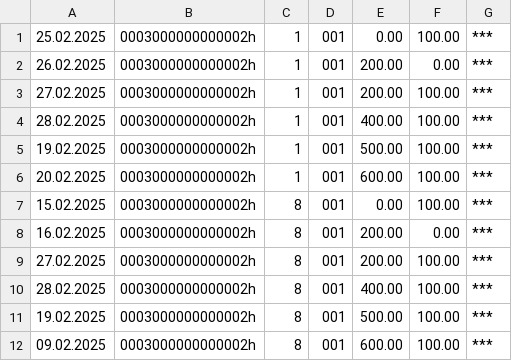
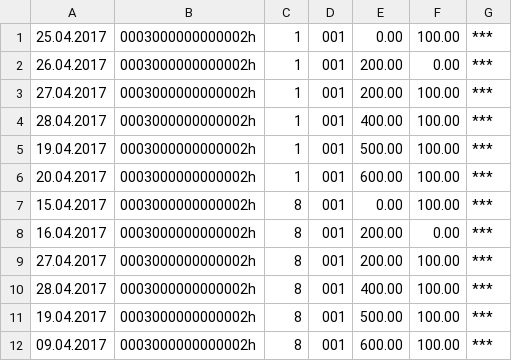
Before and after one commit to LapushkovDV/Izhevsk, a CSV file: Pitanie/Pitanie_import.csv, drawn as a sheet.

```diff
--- a/Pitanie/Pitanie_import.csv
+++ b/Pitanie/Pitanie_import.csv
@@ -1,12 +1,12 @@
-"25.02.2025";"0003000000000002h";"1";"001";"0.00";"100.00";"***"
-"26.02.2025";"0003000000000002h";"1";"001";"200.00";"0.00";"***"
-"27.02.2025";"0003000000000002h";"1";"001";"200.00";"100.00";"***"
-"28.02.2025";"0003000000000002h";"1";"001";"400.00";"100.00";"***"
-"19.02.2025";"0003000000000002h";"1";"001";"500.00";"100.00";"***"
-"20.02.2025";"0003000000000002h";"1";"001";"600.00";"100.00";"***"
-"15.02.2025";"0003000000000002h";"8";"001";"0.00";"100.00";"***"
-"16.02.2025";"0003000000000002h";"8";"001";"200.00";"0.00";"***"
-"27.02.2025";"0003000000000002h";"8";"001";"200.00";"100.00";"***"
-"28.02.2025";"0003000000000002h";"8";"001";"400.00";"100.00";"***"
-"19.02.2025";"0003000000000002h";"8";"001";"500.00";"100.00";"***"
-"09.02.2025";"0003000000000002h";"8";"001";"600.00";"100.00";"***"
+"25.04.2017";"0003000000000002h";"1";"001";"0.00";"100.00";"***"
+"26.04.2017";"0003000000000002h";"1";"001";"200.00";"0.00";"***"
+"27.04.2017";"0003000000000002h";"1";"001";"200.00";"100.00";"***"
+"28.04.2017";"0003000000000002h";"1";"001";"400.00";"100.00";"***"
+"19.04.2017";"0003000000000002h";"1";"001";"500.00";"100.00";"***"
+"20.04.2017";"0003000000000002h";"1";"001";"600.00";"100.00";"***"
+"15.04.2017";"0003000000000002h";"8";"001";"0.00";"100.00";"***"
+"16.04.2017";"0003000000000002h";"8";"001";"200.00";"0.00";"***"
+"27.04.2017";"0003000000000002h";"8";"001";"200.00";"100.00";"***"
+"28.04.2017";"0003000000000002h";"8";"001";"400.00";"100.00";"***"
+"19.04.2017";"0003000000000002h";"8";"001";"500.00";"100.00";"***"
+"09.04.2017";"0003000000000002h";"8";"001";"600.00";"100.00";"***"
```
Also changed, not shown: 13 other files.
